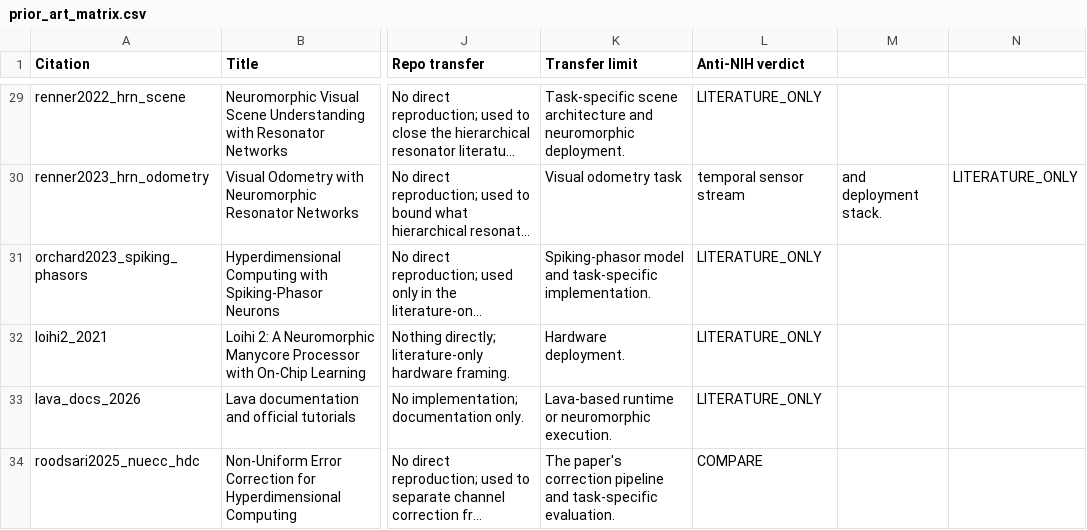
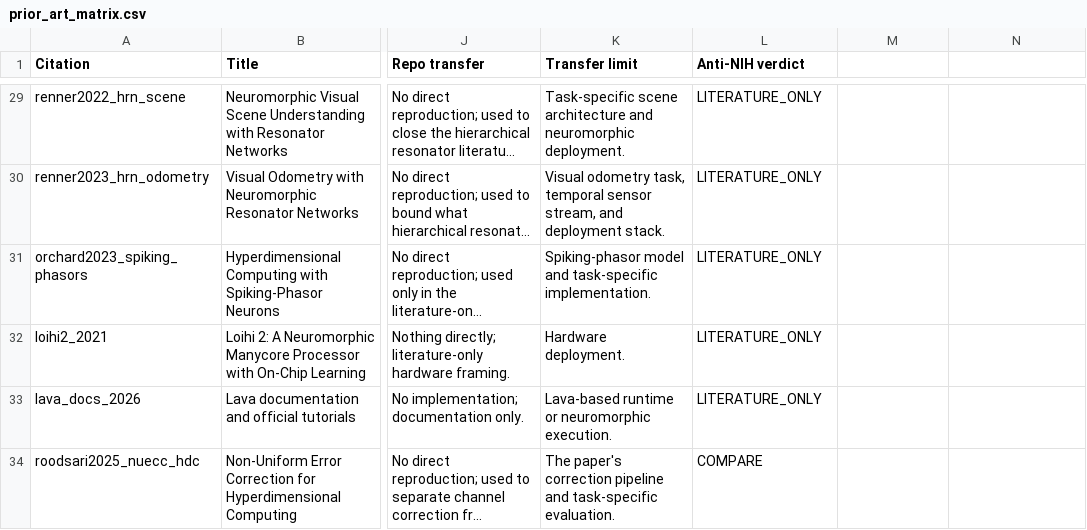
Before and after one commit to HexaPlexus/VSA-Recoverability-Atlas, a CSV file: paper/prior_art_matrix.csv, drawn as a sheet; only a part is shown, gaps mark what is left out; long unchanged cells end in …; the diff covers the shown part only; the diff names each change by its address in the sheet, - before the commit and + after, or states it on an @@ line.

```diff
--- a/paper/prior_art_matrix.csv
+++ b/paper/prior_art_matrix.csv
-K30 (Transfer limit): Visual odometry task
+K30 (Transfer limit): Visual odometry task, temporal sensor stream, and deployment stack.
-L30 (Anti-NIH verdict): temporal sensor stream
+L30 (Anti-NIH verdict): LITERATURE_ONLY
-M30: and deployment stack.
+M30: (empty)
-N30: LITERATURE_ONLY
+N30: (empty)
```
Also changed, not shown: 26 edited cells elsewhere in this file, 3 other files.
